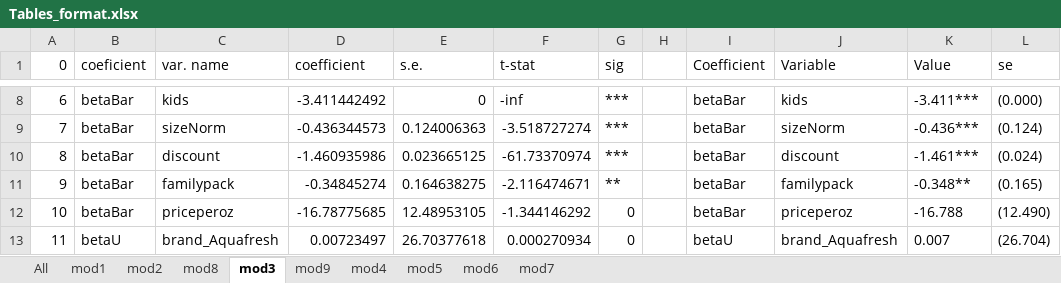
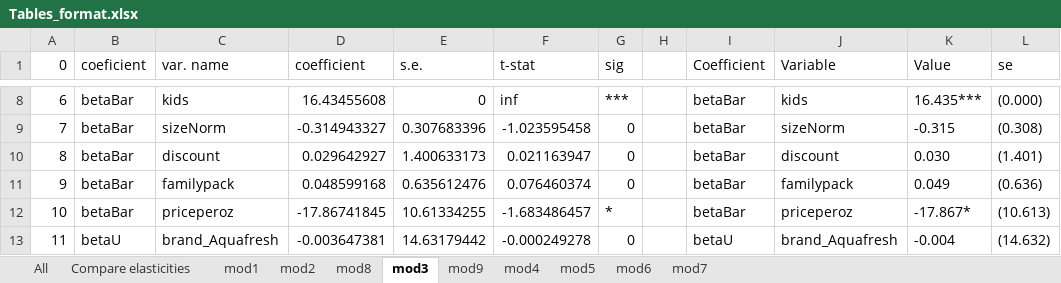
Before and after one commit to robamadour/ps2_IO2, an Excel workbook: outputs/Tables_format.xlsx, sheet mod3, drawn as a sheet; only a part is shown, gaps mark what is left out; values as stored, in another font and other column widths than the file's, no borders; the diff covers the shown part only; the diff names each change by its address in the sheet, - before the commit and + after, or states it on an @@ line.

```diff
--- a/outputs/Tables_format.xlsx (sheet mod3)
+++ b/outputs/Tables_format.xlsx (sheet mod3)
+sheet tab: Compare elasticities
-D8 (coefficient): -3.411442492
+D8 (coefficient): 16.43455608
-F8 (t-stat): -inf
+F8 (t-stat): inf
-K8 (Value): -3.411***
+K8 (Value): 16.435***
-D9 (coefficient): -0.436344573
+D9 (coefficient): -0.314943327
-E9 (s.e.): 0.124006363
+E9 (s.e.): 0.307683396
-F9 (t-stat): -3.518727274
+F9 (t-stat): -1.023595458
-G9:G10 (sig): ***
+G9:G10 (sig): 0
-K9 (Value): -0.436***
+K9 (Value): -0.315
-L9 (se): (0.124)
+L9 (se): (0.308)
-D10 (coefficient): -1.460935986
+D10 (coefficient): 0.029642927
-E10 (s.e.): 0.023665125
+E10 (s.e.): 1.400633173
-F10 (t-stat): -61.73370974
+F10 (t-stat): 0.021163947
-K10 (Value): -1.461***
+K10 (Value): 0.030
-L10 (se): (0.024)
+L10 (se): (1.401)
-D11 (coefficient): -0.34845274
+D11 (coefficient): 0.048599168
-E11 (s.e.): 0.164638275
+E11 (s.e.): 0.635612476
-F11 (t-stat): -2.116474671
+F11 (t-stat): 0.076460374
-G11 (sig): **
+G11 (sig): 0
-K11 (Value): -0.348**
+K11 (Value): 0.049
-L11 (se): (0.165)
+L11 (se): (0.636)
-D12 (coefficient): -16.78775685
+D12 (coefficient): -17.86741845
-E12 (s.e.): 12.48953105
+E12 (s.e.): 10.61334255
-F12 (t-stat): -1.344146292
+F12 (t-stat): -1.683486457
-G12 (sig): 0
+G12 (sig): *
-K12 (Value): -16.788
+K12 (Value): -17.867*
-L12 (se): (12.490)
+L12 (se): (10.613)
-D13 (coefficient): 0.00723497
+D13 (coefficient): -0.003647381
-E13 (s.e.): 26.70377618
+E13 (s.e.): 14.63179442
-F13 (t-stat): 0.000270934
+F13 (t-stat): -0.000249278
-K13 (Value): 0.007
+K13 (Value): -0.004
-L13 (se): (26.704)
+L13 (se): (14.632)
```
Also changed, not shown: 79 edited cells elsewhere in this sheet, sheet mod2, sheet All, sheet mod1, formulas that keep their value, charts or pictures, outputs/mod_1.xlsx, outputs/mod_2.xlsx, 8 other files.
